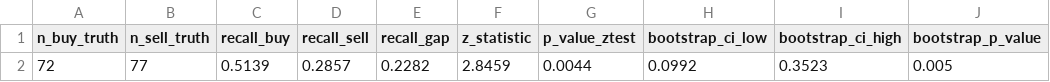
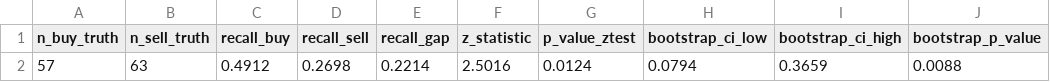
Before and after one commit to bencrowe0/citibank-arp, a CSV file: outputs/global/summary/asymmetry_recall_gap_test.csv, drawn as a sheet; removed rows and columns are numbered as before the commit, all else as after; the diff names each change by its address in the sheet, - before the commit and + after, or states it on an @@ line.

```diff
--- a/outputs/global/summary/asymmetry_recall_gap_test.csv
+++ b/outputs/global/summary/asymmetry_recall_gap_test.csv
-row 2: 72 | 77 | 0.5139 | 0.2857 | 0.2282 | 2.8459 | 0.0044 | 0.0992 | 0.3523 | 0.005
+row 2: 57 | 63 | 0.4912 | 0.2698 | 0.2214 | 2.5016 | 0.0124 | 0.0794 | 0.3659 | 0.0088
```
Also changed, not shown: outputs/global/summary/asymmetry_direction_confusion.csv, outputs/global/summary/asymmetry_magnitude_bins.csv, 4 other files.
